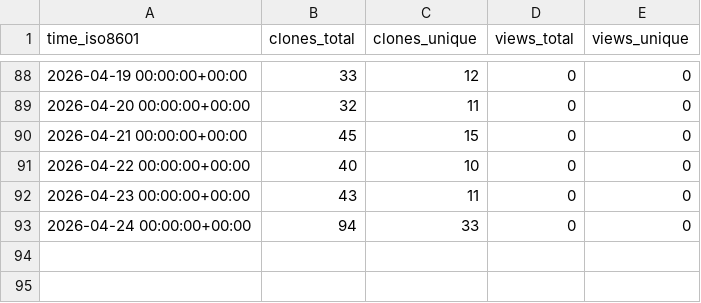
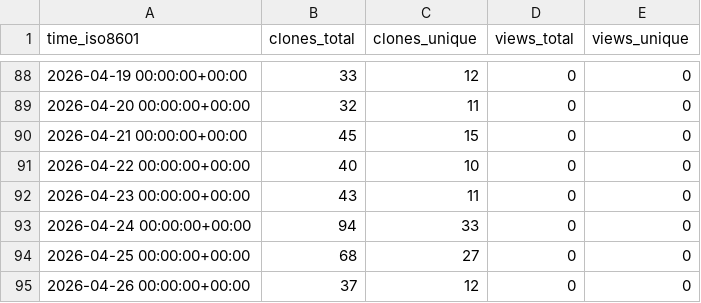
Before and after one commit to EarthSciML/OceanDynamics.jl, a CSV file: EarthSciML/OceanDynamics.jl/ghrs-data/views_clones_aggregate.csv, drawn as a sheet; only a part is shown, gaps mark what is left out; the diff names each change by its address in the sheet, - before the commit and + after, or states it on an @@ line.

```diff
--- a/EarthSciML/OceanDynamics.jl/ghrs-data/views_clones_aggregate.csv
+++ b/EarthSciML/OceanDynamics.jl/ghrs-data/views_clones_aggregate.csv
+row 94: 2026-04-25 00:00:00+00:00 | 68 | 27 | 0 | 0
+row 95: 2026-04-26 00:00:00+00:00 | 37 | 12 | 0 | 0
```
Also changed, not shown: 1 other file.
